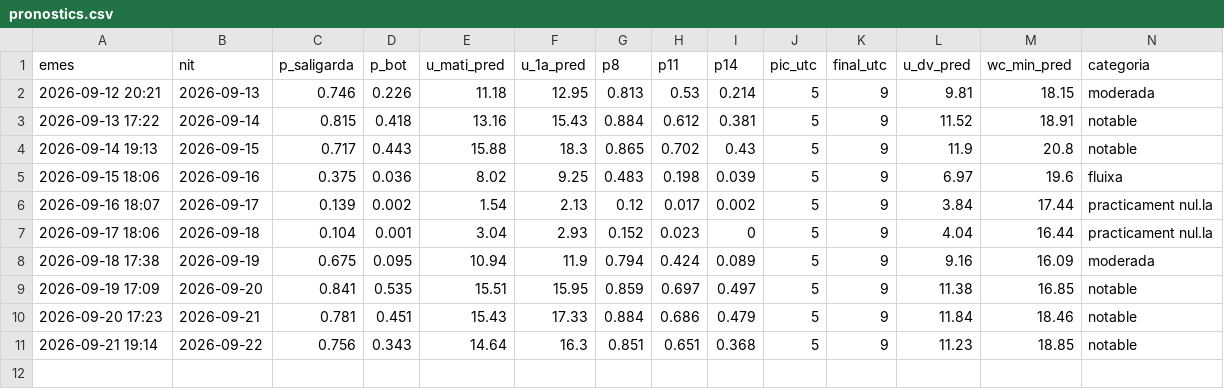
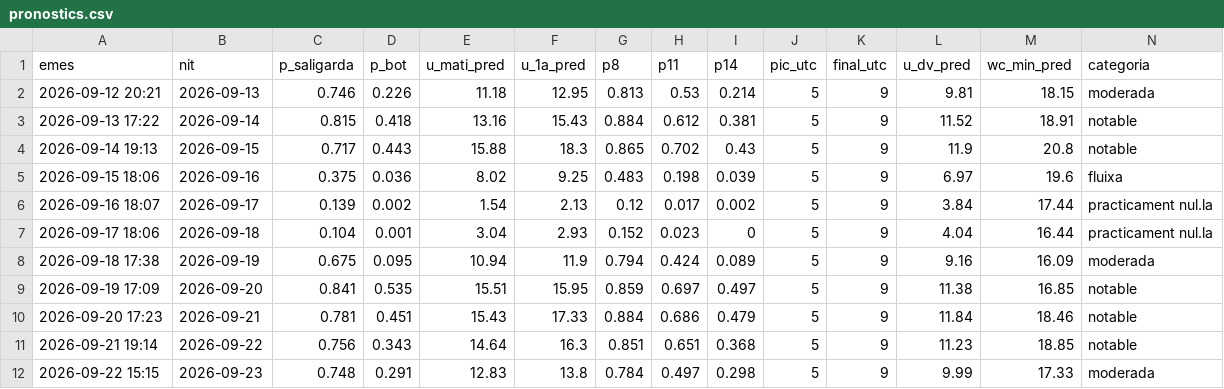
Before and after one commit to adriabarbeta/saligarda, a CSV file: derived/pronostics.csv, drawn as a sheet; only a part is shown; rows hold the shown columns only; the diff names each change by its address in the sheet, - before the commit and + after, or states it on an @@ line.

```diff
--- a/derived/pronostics.csv
+++ b/derived/pronostics.csv
+row 12: 2026-09-22 15:15 | 2026-09-23 | 0.748 | 0.291 | 12.83 | 13.8 | 0.784 | 0.497 | 0.298 | 5 | 9 | 9.99 | 17.33 | moderada
```
Also changed, not shown: derived/posts_x.csv, 2 other files.
